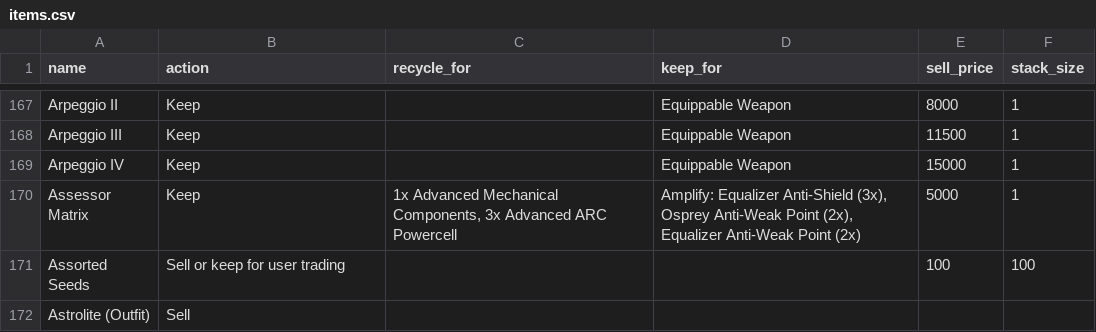
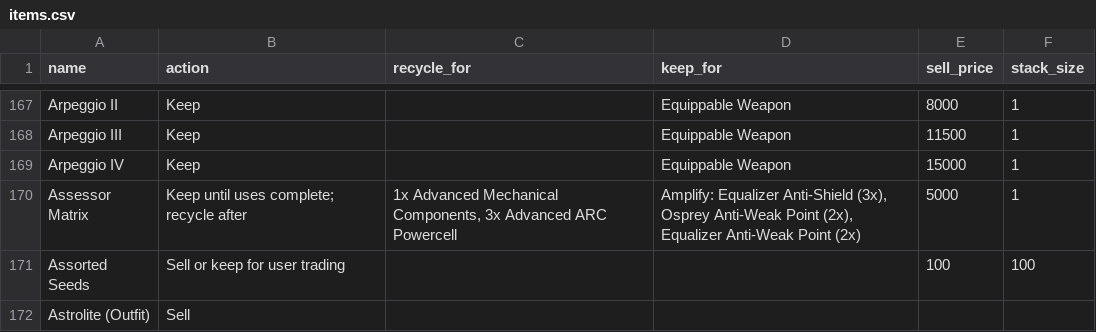
Before and after one commit to jaredcat/ARLO, a CSV file: data/items.csv, drawn as a sheet; only a part is shown, gaps mark what is left out.

```diff
--- a/data/items.csv
+++ b/data/items.csv
@@ -169,3 +169,3 @@ Arpeggio III,Keep,,Equippable Weapon,11500,1
 Arpeggio IV,Keep,,Equippable Weapon,15000,1
-Assessor Matrix,Keep,"1x Advanced Mechanical Components, 3x Advanced ARC Powercell","Amplify: Equalizer Anti-Shield (3x), Osprey Anti-Weak Point (2x), Equalizer Anti-Weak Point (2x)",5000,1
+Assessor Matrix,Keep until uses complete; recycle after,"1x Advanced Mechanical Components, 3x Advanced ARC Powercell","Amplify: Equalizer Anti-Shield (3x), Osprey Anti-Weak Point (2x), Equalizer Anti-Weak Point (2x)",5000,1
 Assorted Seeds,Sell or keep for user trading,,,100,100
```
Also changed, not shown: 51 other files.
